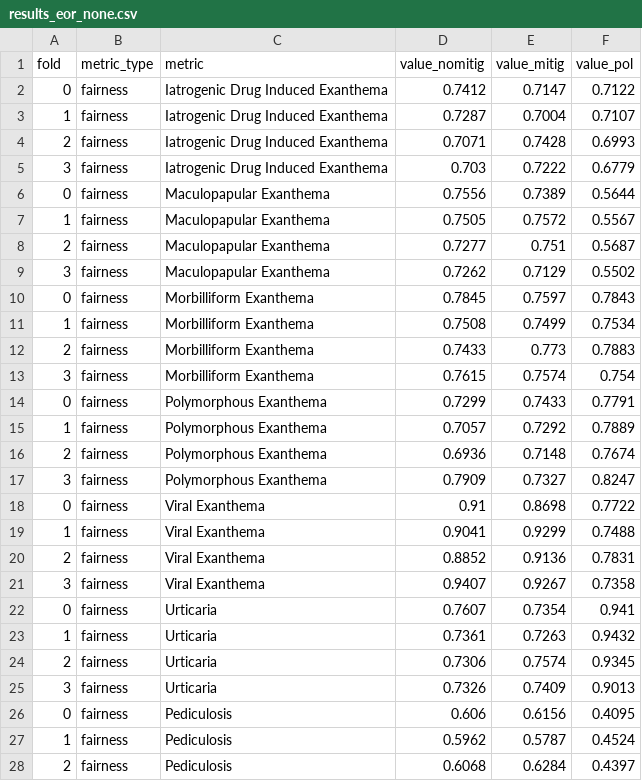
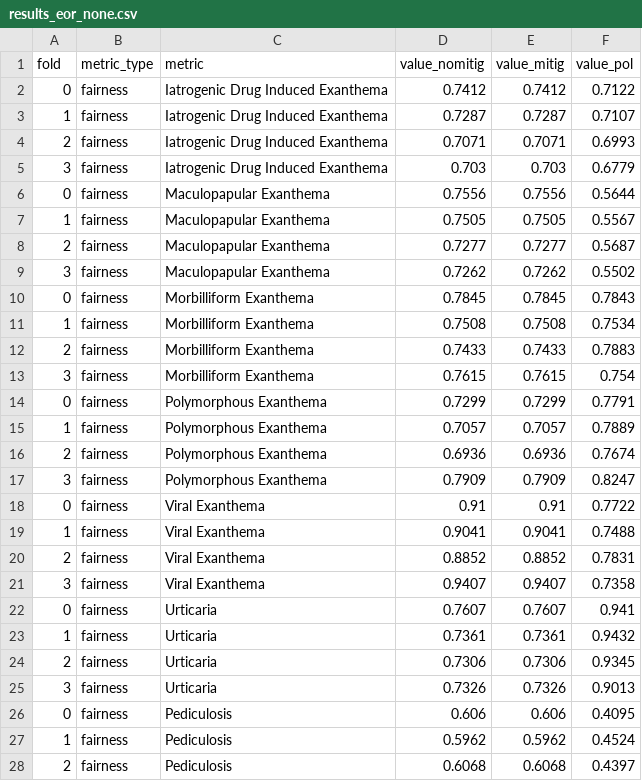
Before and after one commit to aequitas-aod/aequitas-backend, a CSV file: resources/skin_deseases/results_eor_none.csv, drawn as a sheet; only a part is shown; the diff covers the shown part only.

Commit message:
fix: fix plot with wrong standard deviations

```diff
--- a/resources/skin_deseases/results_eor_none.csv
+++ b/resources/skin_deseases/results_eor_none.csv
@@ -1,28 +1,28 @@
 fold,metric_type,metric,value_nomitig,value_mitig,value_pol
-0,fairness,Iatrogenic Drug Induced Exanthema,0.7412,0.7147,0.7122
-1,fairness,Iatrogenic Drug Induced Exanthema,0.7287,0.7004,0.7107
-2,fairness,Iatrogenic Drug Induced Exanthema,0.7071,0.7428,0.6993
-3,fairness,Iatrogenic Drug Induced Exanthema,0.703,0.7222,0.6779
-0,fairness,Maculopapular Exanthema,0.7556,0.7389,0.5644
-1,fairness,Maculopapular Exanthema,0.7505,0.7572,0.5567
-2,fairness,Maculopapular Exanthema,0.7277,0.751,0.5687
-3,fairness,Maculopapular Exanthema,0.7262,0.7129,0.5502
-0,fairness,Morbilliform Exanthema,0.7845,0.7597,0.7843
-1,fairness,Morbilliform Exanthema,0.7508,0.7499,0.7534
-2,fairness,Morbilliform Exanthema,0.7433,0.773,0.7883
-3,fairness,Morbilliform Exanthema,0.7615,0.7574,0.754
-0,fairness,Polymorphous Exanthema,0.7299,0.7433,0.7791
-1,fairness,Polymorphous Exanthema,0.7057,0.7292,0.7889
-2,fairness,Polymorphous Exanthema,0.6936,0.7148,0.7674
-3,fairness,Polymorphous Exanthema,0.7909,0.7327,0.8247
-0,fairness,Viral Exanthema,0.91,0.8698,0.7722
-1,fairness,Viral Exanthema,0.9041,0.9299,0.7488
-2,fairness,Viral Exanthema,0.8852,0.9136,0.7831
-3,fairness,Viral Exanthema,0.9407,0.9267,0.7358
-0,fairness,Urticaria,0.7607,0.7354,0.941
-1,fairness,Urticaria,0.7361,0.7263,0.9432
-2,fairness,Urticaria,0.7306,0.7574,0.9345
-3,fairness,Urticaria,0.7326,0.7409,0.9013
-0,fairness,Pediculosis,0.606,0.6156,0.4095
-1,fairness,Pediculosis,0.5962,0.5787,0.4524
-2,fairness,Pediculosis,0.6068,0.6284,0.4397
+0,fairness,Iatrogenic Drug Induced Exanthema,0.7412,0.7412,0.7122
+1,fairness,Iatrogenic Drug Induced Exanthema,0.7287,0.7287,0.7107
+2,fairness,Iatrogenic Drug Induced Exanthema,0.7071,0.7071,0.6993
+3,fairness,Iatrogenic Drug Induced Exanthema,0.703,0.703,0.6779
+0,fairness,Maculopapular Exanthema,0.7556,0.7556,0.5644
+1,fairness,Maculopapular Exanthema,0.7505,0.7505,0.5567
+2,fairness,Maculopapular Exanthema,0.7277,0.7277,0.5687
+3,fairness,Maculopapular Exanthema,0.7262,0.7262,0.5502
+0,fairness,Morbilliform Exanthema,0.7845,0.7845,0.7843
+1,fairness,Morbilliform Exanthema,0.7508,0.7508,0.7534
+2,fairness,Morbilliform Exanthema,0.7433,0.7433,0.7883
+3,fairness,Morbilliform Exanthema,0.7615,0.7615,0.754
+0,fairness,Polymorphous Exanthema,0.7299,0.7299,0.7791
+1,fairness,Polymorphous Exanthema,0.7057,0.7057,0.7889
+2,fairness,Polymorphous Exanthema,0.6936,0.6936,0.7674
+3,fairness,Polymorphous Exanthema,0.7909,0.7909,0.8247
+0,fairness,Viral Exanthema,0.91,0.91,0.7722
+1,fairness,Viral Exanthema,0.9041,0.9041,0.7488
+2,fairness,Viral Exanthema,0.8852,0.8852,0.7831
+3,fairness,Viral Exanthema,0.9407,0.9407,0.7358
+0,fairness,Urticaria,0.7607,0.7607,0.941
+1,fairness,Urticaria,0.7361,0.7361,0.9432
+2,fairness,Urticaria,0.7306,0.7306,0.9345
+3,fairness,Urticaria,0.7326,0.7326,0.9013
+0,fairness,Pediculosis,0.606,0.606,0.4095
+1,fairness,Pediculosis,0.5962,0.5962,0.4524
+2,fairness,Pediculosis,0.6068,0.6068,0.4397
```
Also changed, not shown: 17 edited cells elsewhere in this file.
